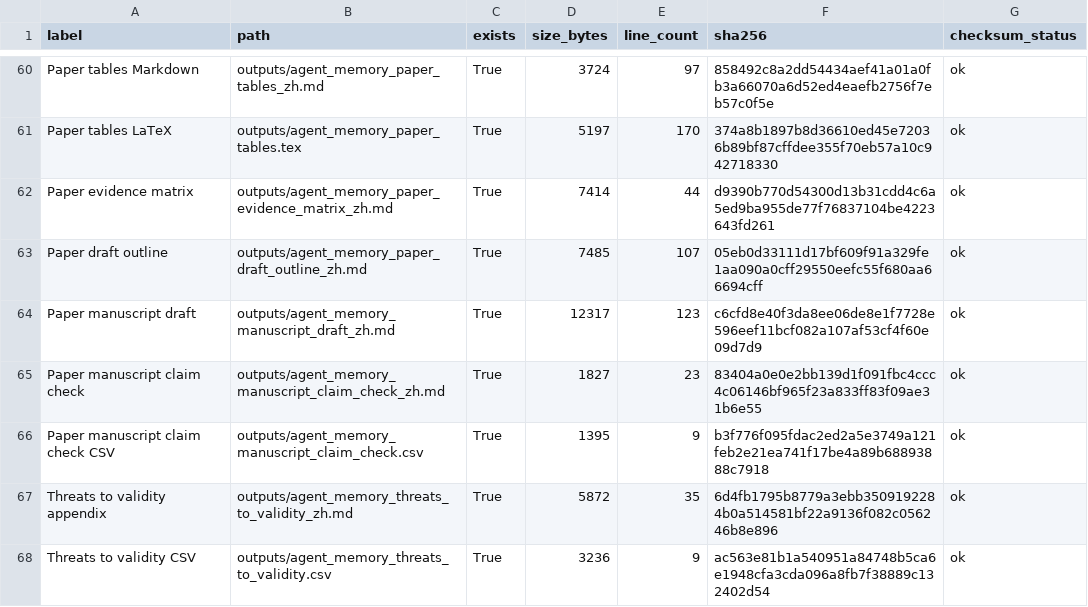
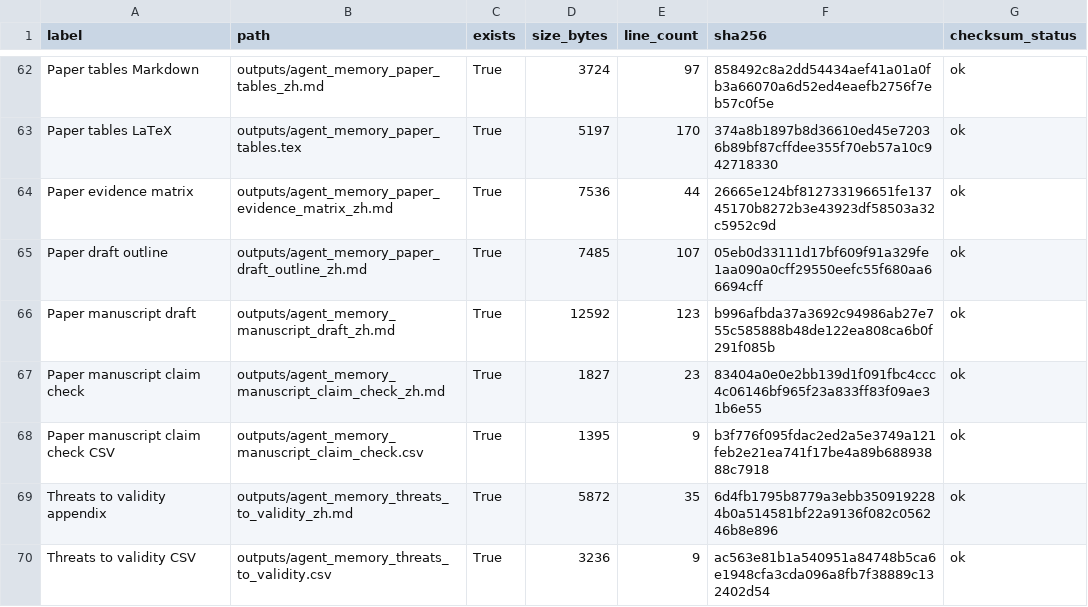
Before and after one commit to bai9yu/agent-memory-experiment, a CSV file: outputs/agent_memory_artifact_integrity_manifest.csv, drawn as a sheet; only a part is shown, gaps mark what is left out; the diff covers the shown part only.

```diff
--- a/outputs/agent_memory_artifact_integrity_manifest.csv
+++ b/outputs/agent_memory_artifact_integrity_manifest.csv
@@ -61,5 +63,5 @@ Paper tables Markdown,outputs/agent_memory_paper_tables_zh.md,True,3724,97,85849
 Paper tables LaTeX,outputs/agent_memory_paper_tables.tex,True,5197,170,374a8b1897b8d36610ed45e72036b89bf87cffdee355f70eb57a10c942718330,ok
-Paper evidence matrix,outputs/agent_memory_paper_evidence_matrix_zh.md,True,7414,44,d9390b770d54300d13b31cdd4c6a5ed9ba955de77f76837104be4223643fd261,ok
+Paper evidence matrix,outputs/agent_memory_paper_evidence_matrix_zh.md,True,7536,44,26665e124bf812733196651fe13745170b8272b3e43923df58503a32c5952c9d,ok
 Paper draft outline,outputs/agent_memory_paper_draft_outline_zh.md,True,7485,107,05eb0d33111d17bf609f91a329fe1aa090a0cff29550eefc55f680aa66694cff,ok
-Paper manuscript draft,outputs/agent_memory_manuscript_draft_zh.md,True,12317,123,c6cfd8e40f3da8ee06de8e1f7728e596eef11bcf082a107af53cf4f60e09d7d9,ok
+Paper manuscript draft,outputs/agent_memory_manuscript_draft_zh.md,True,12592,123,b996afbda37a3692c94986ab27e755c585888b48de122ea808ca6b0f291f085b,ok
 Paper manuscript claim check,outputs/agent_memory_manuscript_claim_check_zh.md,True,1827,23,83404a0e0e2bb139d1f091fbc4ccc4c06146bf965f23a833ff83f09ae31b6e55,ok
```
Also changed, not shown: 2 added rows and 15 edited cells elsewhere in this file, outputs/agent_memory_paper_evidence_matrix.csv, outputs/agent_memory_reproducibility_artifacts.csv, 21 other files.
